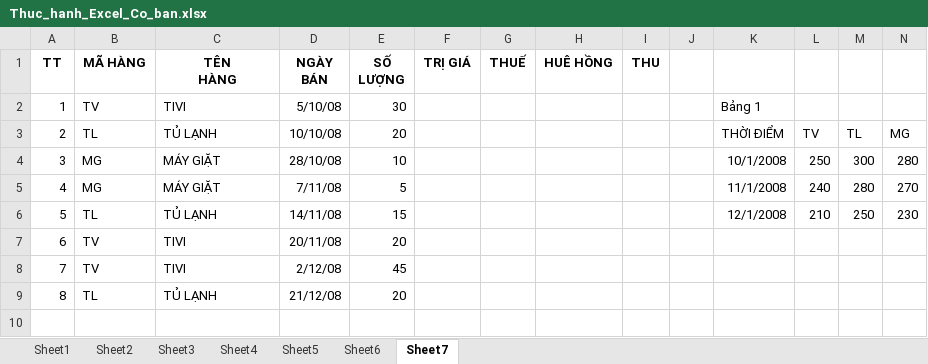
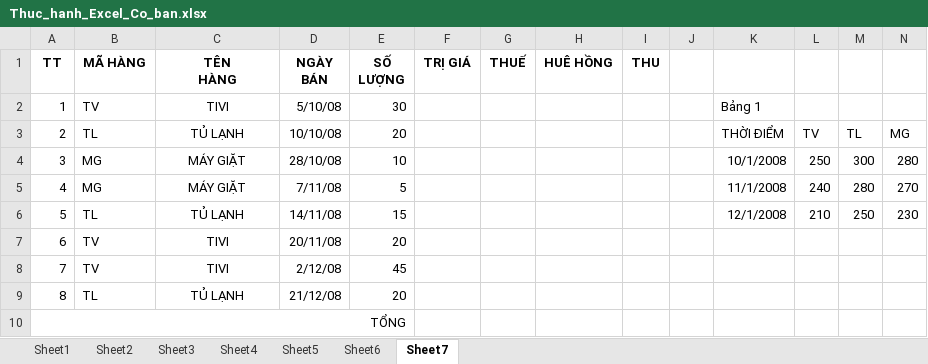
Before and after one commit to SealCia1123/Nhap-Mon-Tin-Hoc-TH, an Excel workbook: BTH/Thuc_hanh_Excel_Co_ban.xlsx, sheet Sheet7, drawn as a sheet; only a part is shown; values as stored, in another font and other column widths than the file's, no borders; rows hold the shown columns only; the diff names each change by its address in the sheet, - before the commit and + after, or states it on an @@ line.

Commit message:
update

```diff
--- a/BTH/Thuc_hanh_Excel_Co_ban.xlsx (sheet Sheet7)
+++ b/BTH/Thuc_hanh_Excel_Co_ban.xlsx (sheet Sheet7)
-C2:C9 alignment: left
+C2:C9 alignment: center
+row 10: TỔNG
```
